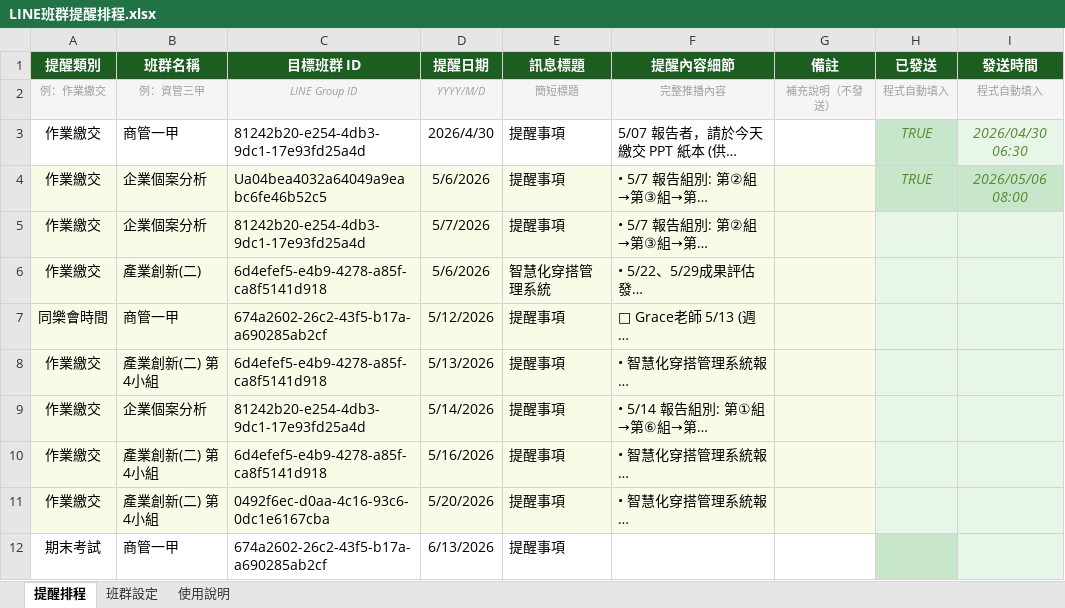
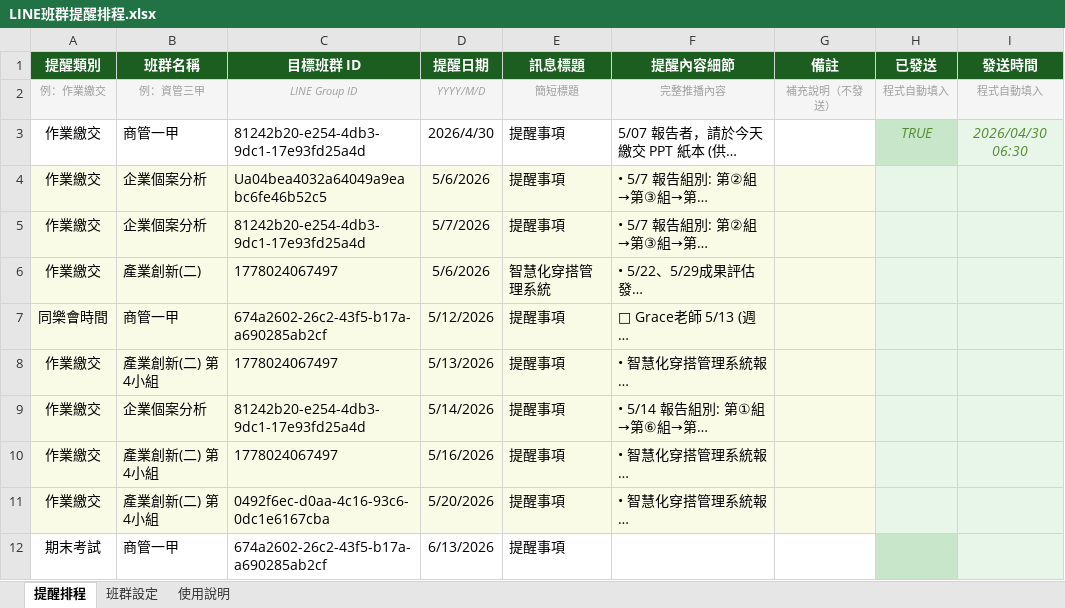
Before and after one commit to celinaliang65-lab/line-notify, an Excel workbook: data/LINE班群提醒排程.xlsx, sheet 提醒排程, drawn as a sheet; long unchanged cells end in …; values as stored, in another font and other column widths than the file's, no borders; the diff names each change by its address in the sheet, - before the commit and + after, or states it on an @@ line.

Commit message:
Add files via upload

```diff
--- a/data/LINE班群提醒排程.xlsx (sheet 提醒排程)
+++ b/data/LINE班群提醒排程.xlsx (sheet 提醒排程)
-H4 (已發送): TRUE
+H4 (已發送): (empty)
-H4:I4 fill: #C8E6C9
+H4:I4 fill: #E8F5E9
-I4 (發送時間): 2026/05/06 08:00
+I4 (發送時間): (empty)
-C6 (目標班群 ID): 6d4efef5-e4b9-4278-a85f-ca8f5141d918
+C6 (目標班群 ID): 1778024067497
-C8 (目標班群 ID): 6d4efef5-e4b9-4278-a85f-ca8f5141d918
+C8 (目標班群 ID): 1778024067497
-C10 (目標班群 ID): 6d4efef5-e4b9-4278-a85f-ca8f5141d918
+C10 (目標班群 ID): 1778024067497
```
